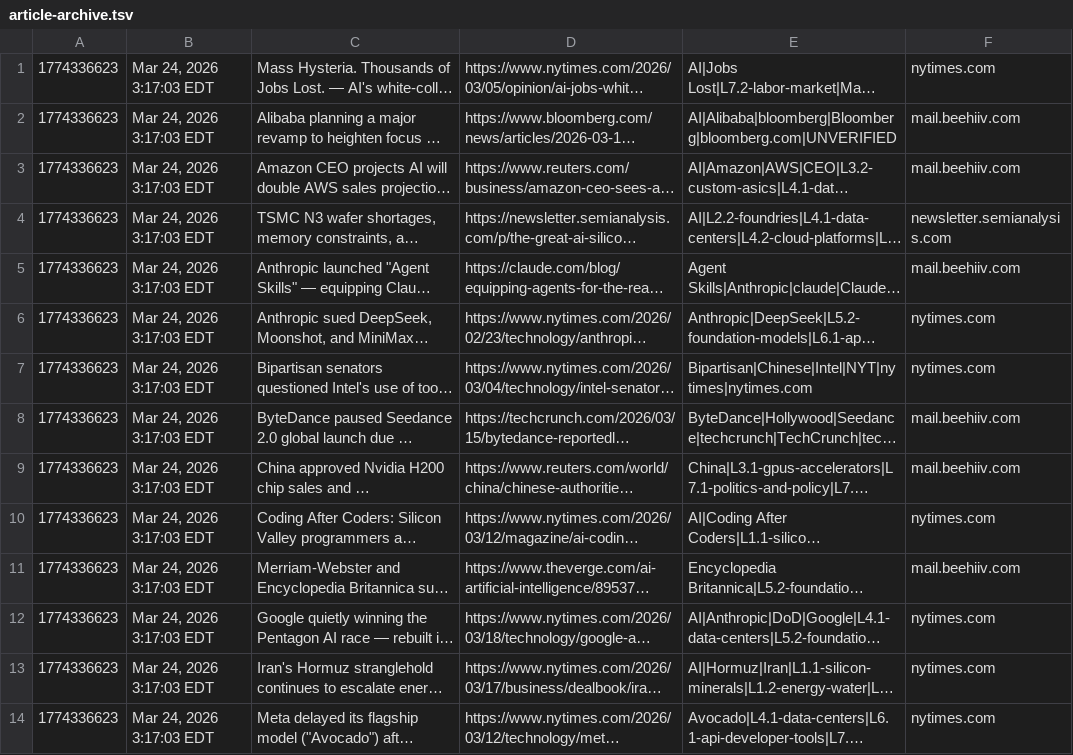
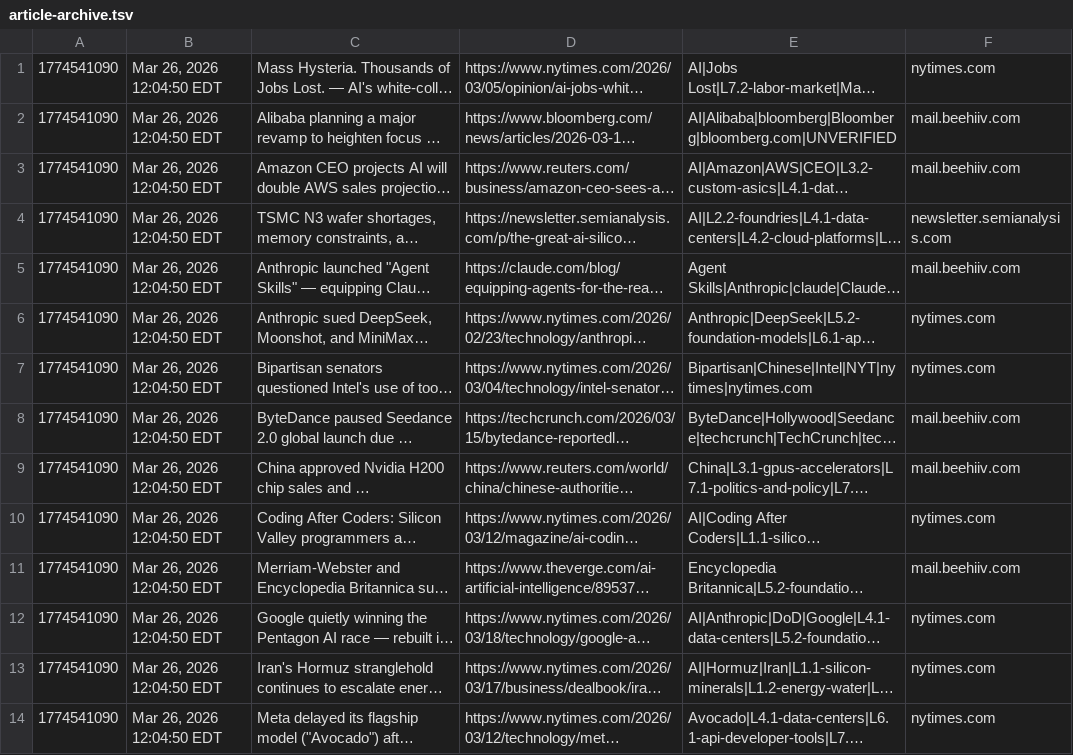
Before and after one commit to yodabjones/yodabot, a TSV file: reports/ai/article-archive.tsv, drawn as a sheet; only a part is shown; long unchanged cells end in …; the diff covers the shown part only; the diff names each change by its address in the sheet, - before the commit and + after, or states it on an @@ line.

Commit message:
Research report 2026-03-26
source=writer

```diff
--- a/reports/ai/article-archive.tsv
+++ b/reports/ai/article-archive.tsv
-A1:A14: 1774336623
+A1:A14: 1774541090
-B1:B14: Mar 24, 2026 3:17:03 EDT
+B1:B14: Mar 26, 2026 12:04:50 EDT
```
Also changed, not shown: 32 edited cells elsewhere in this file, 5 other files.
